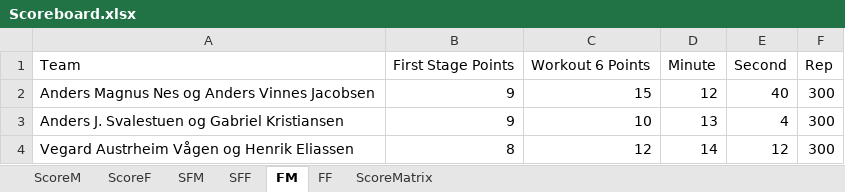
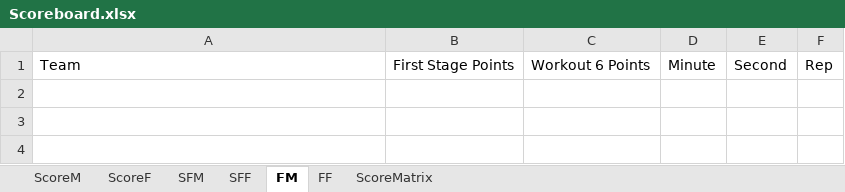
Before and after one commit to liyuanhao86/streamlit, an Excel workbook: Scoreboard.xlsx, sheet FM, drawn as a sheet; values as stored, in another font and other column widths than the file's, no borders; the diff names each change by its address in the sheet, - before the commit and + after, or states it on an @@ line.

```diff
--- a/Scoreboard.xlsx (sheet FM)
+++ b/Scoreboard.xlsx (sheet FM)
-row 2: Anders Magnus Nes og Anders Vinnes Jacobsen | 9 | 15 | 12 | 40 | 300
-row 3: Anders J. Svalestuen og Gabriel Kristiansen | 9 | 10 | 13 | 4 | 300
-row 4: Vegard Austrheim Vågen og Henrik Eliassen | 8 | 12 | 14 | 12 | 300
```
Also changed, not shown: sheet ScoreM, sheet ScoreF, sheet SFF, sheet SFM, sheet FF.
